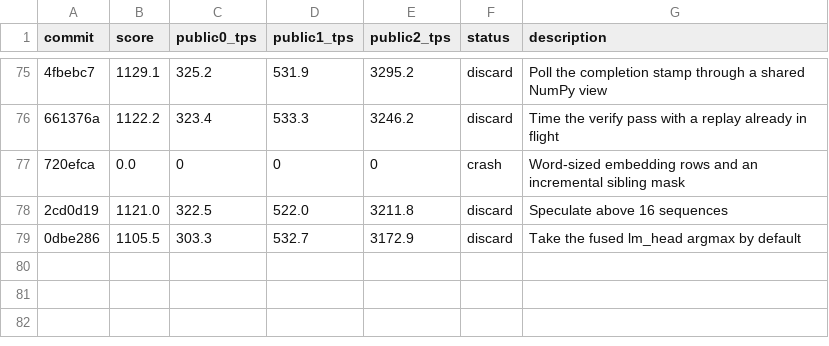
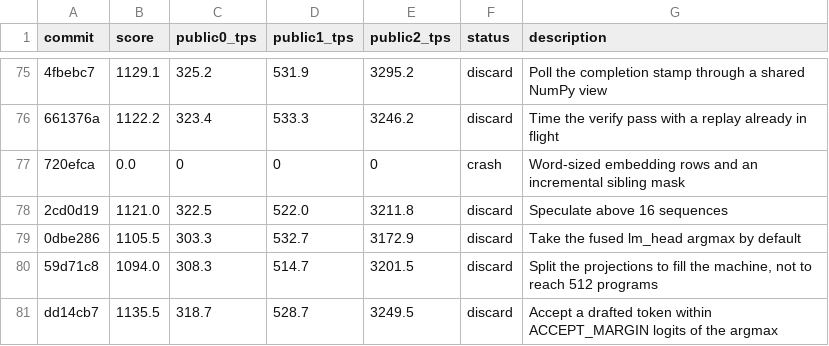
Before and after one commit to ShreyShingala/fasty-autoreg-transformer, a TSV file: agent/results.tsv, drawn as a sheet; only a part is shown, gaps mark what is left out; the diff names each change by its address in the sheet, - before the commit and + after, or states it on an @@ line.

```diff
--- a/agent/results.tsv
+++ b/agent/results.tsv
+row 80: 59d71c8 | 1094.0 | 308.3 | 514.7 | 3201.5 | discard | Split the projections to fill the machine, not to reach 512 programs
+row 81: dd14cb7 | 1135.5 | 318.7 | 528.7 | 3249.5 | discard | Accept a drafted token within ACCEPT_MARGIN logits of the argmax
```
Also changed, not shown: 6 other files.
